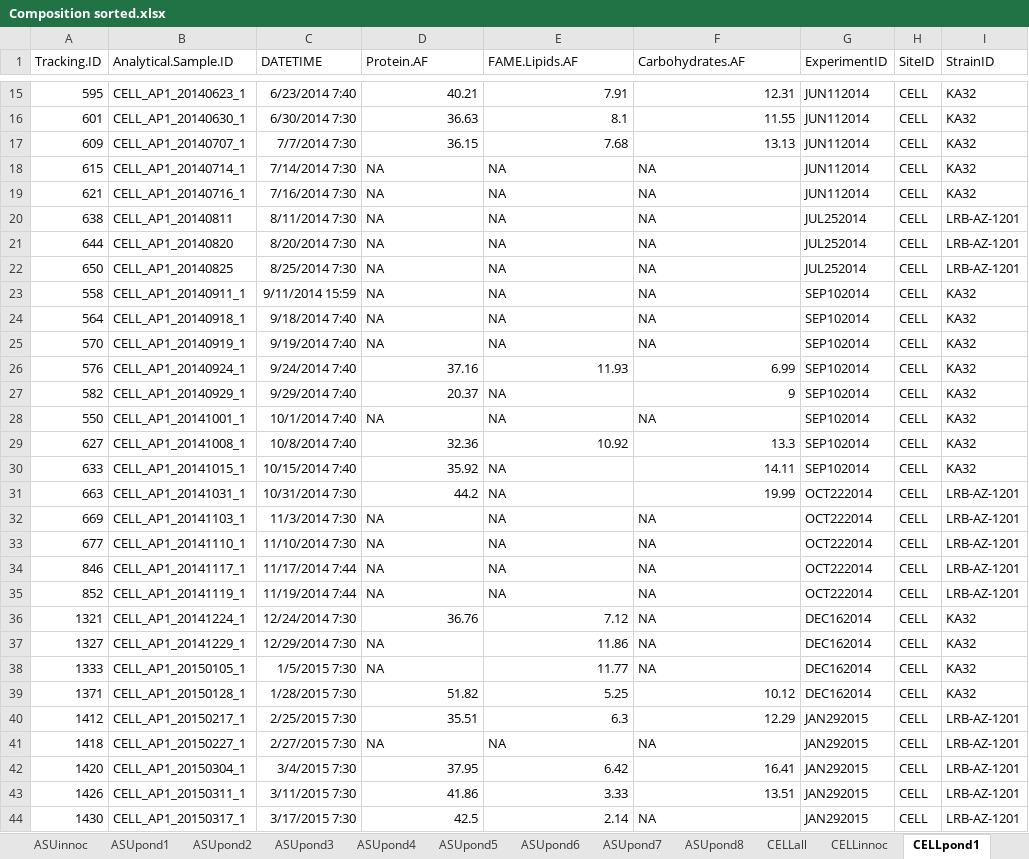
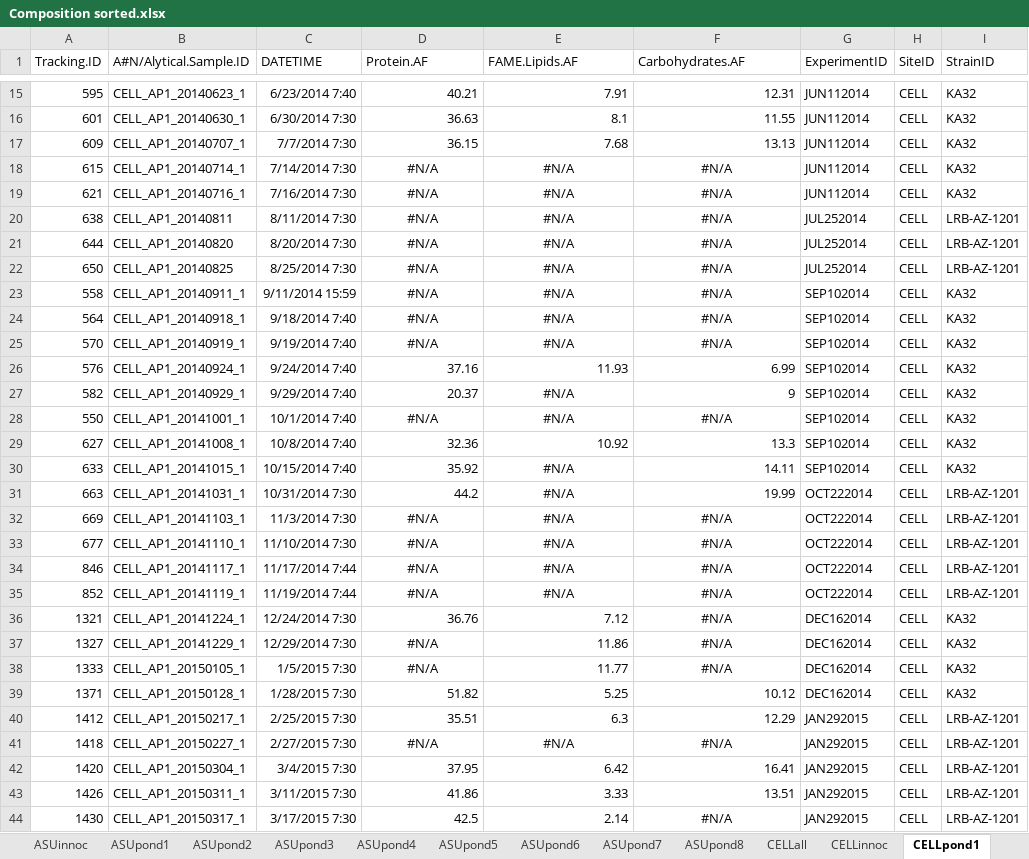
Before and after one commit to diegogc506/AlgaeBiofuels, an Excel workbook: intermediate/Excel Files/Composition sorted.xlsx, sheet CELLpond1, drawn as a sheet; only a part is shown, gaps mark what is left out; values as stored, in another font and other column widths than the file's, no borders; table styles not drawn; the diff covers the shown part only; the diff names each change by its address in the sheet, - before the commit and + after, or states it on an @@ line.

```diff
--- a/intermediate/Excel Files/Composition sorted.xlsx (sheet CELLpond1)
+++ b/intermediate/Excel Files/Composition sorted.xlsx (sheet CELLpond1)
-B1: Analytical.Sample.ID
+B1: A#N/Alytical.Sample.ID
-D18:D25 (Protein.AF): NA
+D18:D25 (Protein.AF): #N/A
-D18:F25 alignment: left
+D18:F25 alignment: center
-E18:E25 (FAME.Lipids.AF): NA
+E18:E25 (FAME.Lipids.AF): #N/A
-F18:F25 (Carbohydrates.AF): NA
+F18:F25 (Carbohydrates.AF): #N/A
-E27:E28 (FAME.Lipids.AF): NA
+E27:E28 (FAME.Lipids.AF): #N/A
-E27 alignment: left
+E27 alignment: center
-D28 (Protein.AF): NA
+D28 (Protein.AF): #N/A
-D28:F28 alignment: left
+D28:F28 alignment: center
-F28 (Carbohydrates.AF): NA
+F28 (Carbohydrates.AF): #N/A
-E30:E35 (FAME.Lipids.AF): NA
+E30:E35 (FAME.Lipids.AF): #N/A
-E30:E31 alignment: left
+E30:E31 alignment: center
-D32:D35 (Protein.AF): NA
+D32:D35 (Protein.AF): #N/A
-D32:F35 alignment: left
+D32:F35 alignment: center
-F32:F38 (Carbohydrates.AF): NA
+F32:F38 (Carbohydrates.AF): #N/A
-F36:F38 alignment: left
+F36:F38 alignment: center
-D37:D38 (Protein.AF): NA
+D37:D38 (Protein.AF): #N/A
-D37:D38 alignment: left
+D37:D38 alignment: center
-D41 (Protein.AF): NA
+D41 (Protein.AF): #N/A
-D41:F41 alignment: left
+D41:F41 alignment: center
-E41 (FAME.Lipids.AF): NA
+E41 (FAME.Lipids.AF): #N/A
-F41 (Carbohydrates.AF): NA
+F41 (Carbohydrates.AF): #N/A
-F44 (Carbohydrates.AF): NA
+F44 (Carbohydrates.AF): #N/A
-F44 alignment: left
+F44 alignment: center
```
Also changed, not shown: 52 edited cells and cell formats elsewhere in this sheet, sheet CELLpond3, sheet CELLpond2, sheet CELLpond5, sheet CELLpond6, sheet CELLpond4, sheet ASUpond2, 31 more sheets, charts or pictures.
